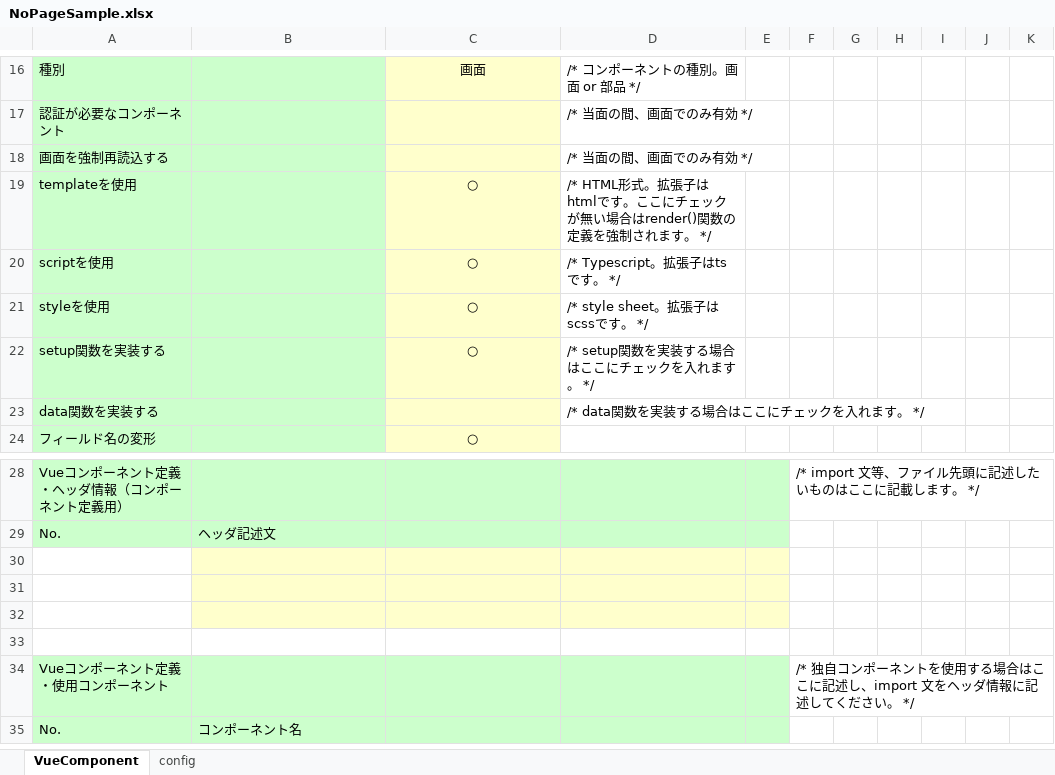
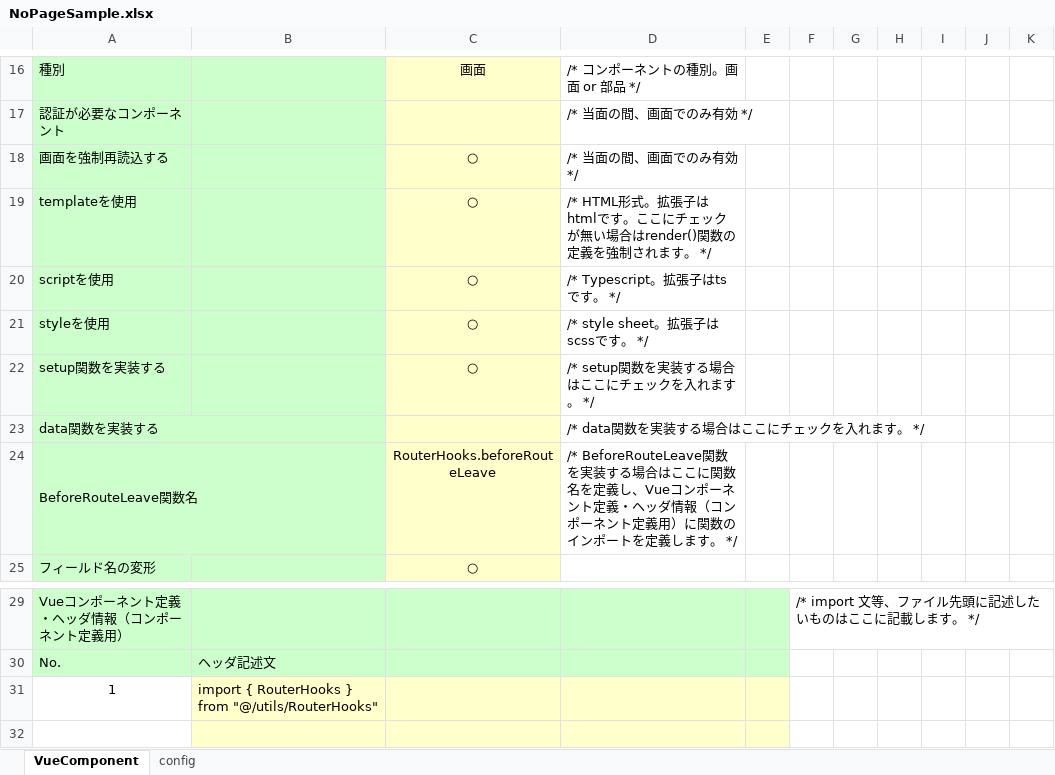
Before and after one commit to uedaueo/dapanda-front-core, an Excel workbook: meta/samples/pages/NoPageSample.xlsx, sheet VueComponent, drawn as a sheet; only a part is shown, gaps mark what is left out; the shorter side is filled out with more unchanged rows; values as stored, in another font and other column widths than the file's, no borders; addresses are those after the commit; the diff names each change by its address in the sheet, - before the commit and + after, or states it on an @@ line.

```diff
--- a/meta/samples/pages/NoPageSample.xlsx (sheet VueComponent)
+++ b/meta/samples/pages/NoPageSample.xlsx (sheet VueComponent)
-C18: (empty)
+C18: ○
+row 24: BeforeRouteLeave関数名 |  | RouterHooks.beforeRouteLeave | /* BeforeRouteLeave関数を実装する場合はここに関数名を定義し、Vueコンポーネント定義・ヘッダ情報（コンポーネント定義用）に関数のインポートを定義します。 */
-row 31: (empty)
+row 31: 1 | import { RouterHooks } from "@/utils/RouterHooks"
```
Also changed, not shown: meta/samples/pages/ChartSample.xlsx, meta/samples/pages/HelloComosition.xlsx, 28 other files.
